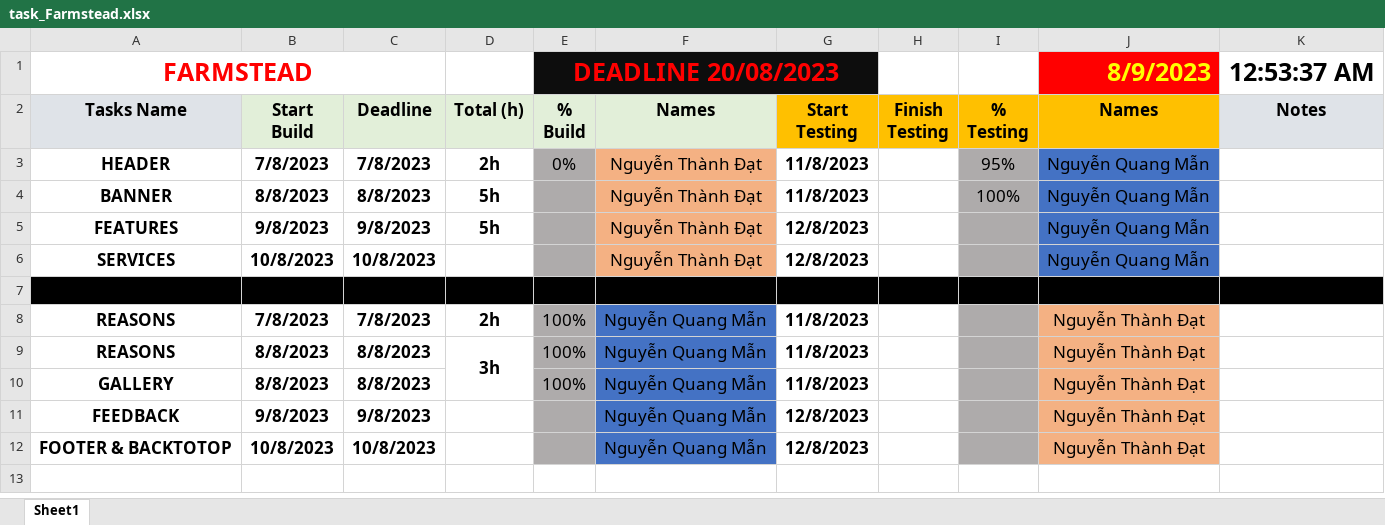
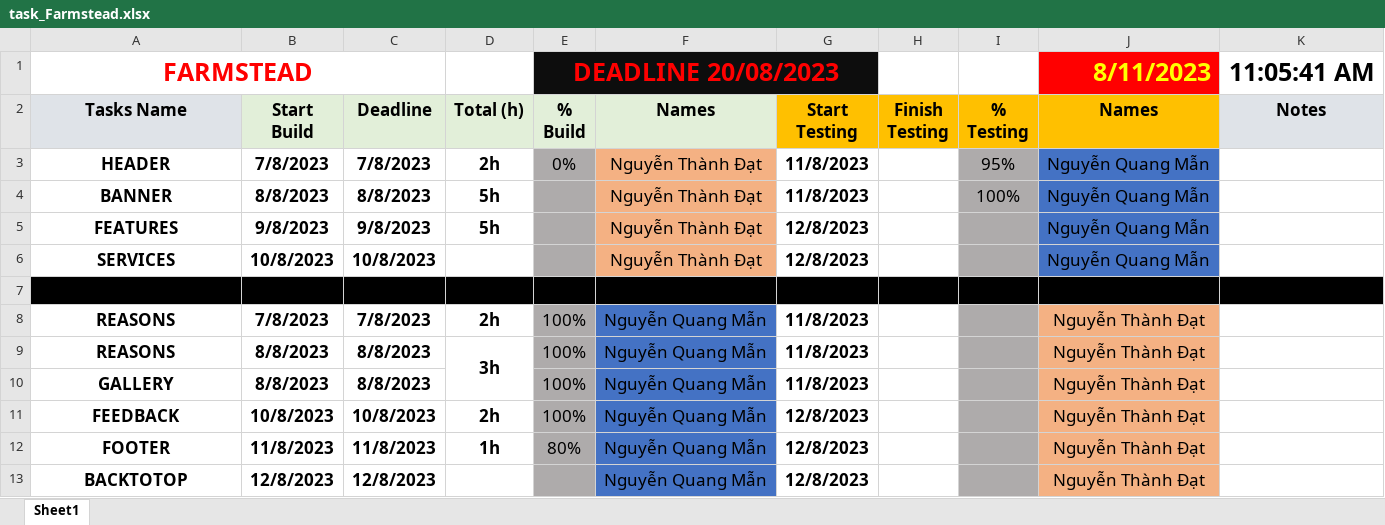
Before and after one commit to nqman/Farmstead, an Excel workbook: task_Farmstead.xlsx, sheet Sheet1, drawn as a sheet; values as stored, in another font and other column widths than the file's, no borders; conditional formats not drawn; addresses are those after the commit; the diff names each change by its address in the sheet, - before the commit and + after, or states it on an @@ line.

Commit message:
updateFooter

```diff
--- a/task_Farmstead.xlsx (sheet Sheet1)
+++ b/task_Farmstead.xlsx (sheet Sheet1)
-J1 (Names): 8/9/2023
+J1 (Names): 8/11/2023
-K1 (Notes): 12:53:37 AM
+K1 (Notes): 11:05:41 AM
-B11 (Start Build): 9/8/2023
+B11 (Start Build): 10/8/2023
-C11 (Deadline): 9/8/2023
+C11 (Deadline): 10/8/2023
-D11 (Total (h)): (empty)
+D11 (Total (h)): 2h
-E11 (% Build): (empty)
+E11 (% Build): 100%
+row 12: FOOTER | 11/8/2023 | 11/8/2023 | 1h | 80% | Nguyễn Quang Mẫn | 12/8/2023 |  |  | Nguyễn Thành Đạt
-A13 (Tasks Name): FOOTER & BACKTOTOP
+A13 (Tasks Name): BACKTOTOP
-B13 (Start Build): 10/8/2023
+B13 (Start Build): 12/8/2023
-C13 (Deadline): 10/8/2023
+C13 (Deadline): 12/8/2023
```
Also changed, not shown: 2 other files.
